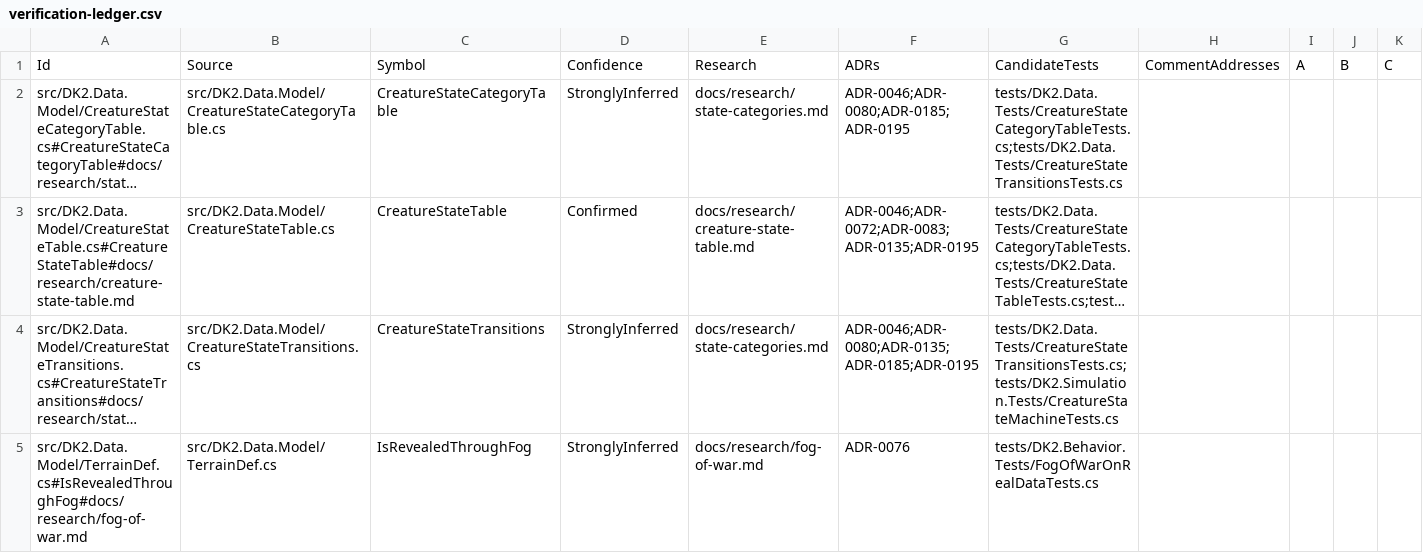
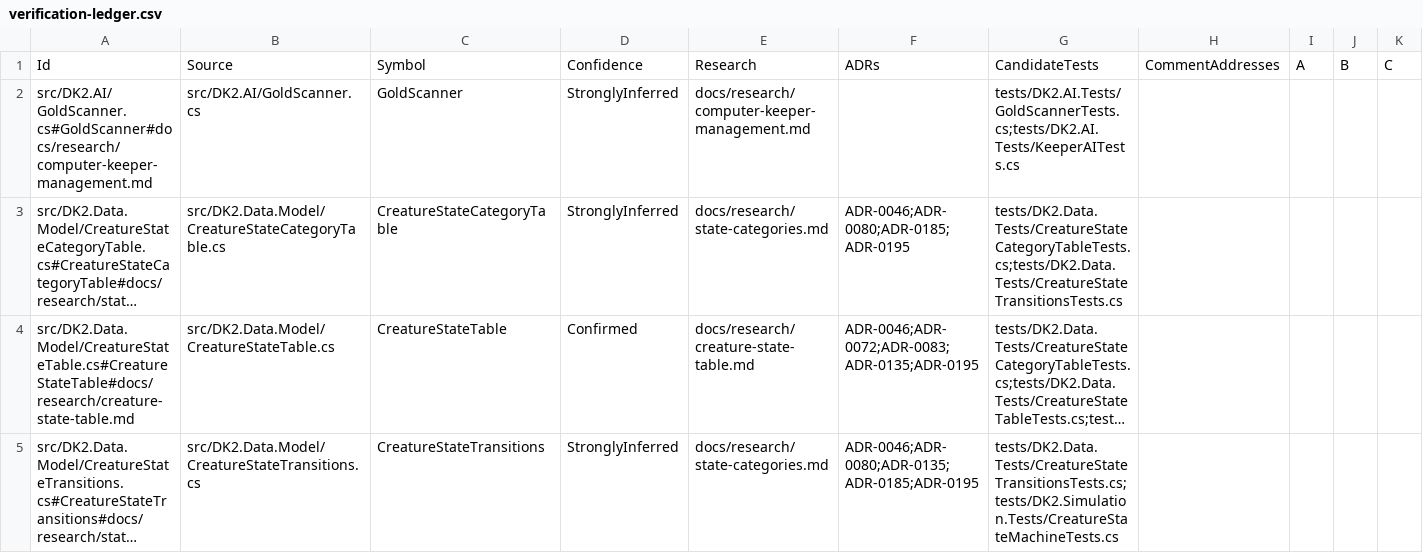
Before and after one commit to franjom/netherhold, a CSV file: docs/verification-ledger.csv, drawn as a sheet; only a part is shown; the shorter side is filled out with more unchanged rows; long unchanged cells end in …; rows hold the shown columns only; the diff covers the shown part only; the diff names each change by its address in the sheet, - before the commit and + after, or states it on an @@ line.

```diff
--- a/docs/verification-ledger.csv
+++ b/docs/verification-ledger.csv
+row 2: src/DK2.AI/GoldScanner.cs#GoldScanner#docs/research/computer-keeper-management.md | src/DK2.AI/GoldScanner.cs | GoldScanner | StronglyInferred | docs/research/computer-keeper-management.md |  | tests/DK2.AI.Tests/GoldScannerTests.cs;tests/DK2.AI.Tests/KeeperAITests.cs
```
Also changed, not shown: 2 edited cells elsewhere in this file, 27 other files.
